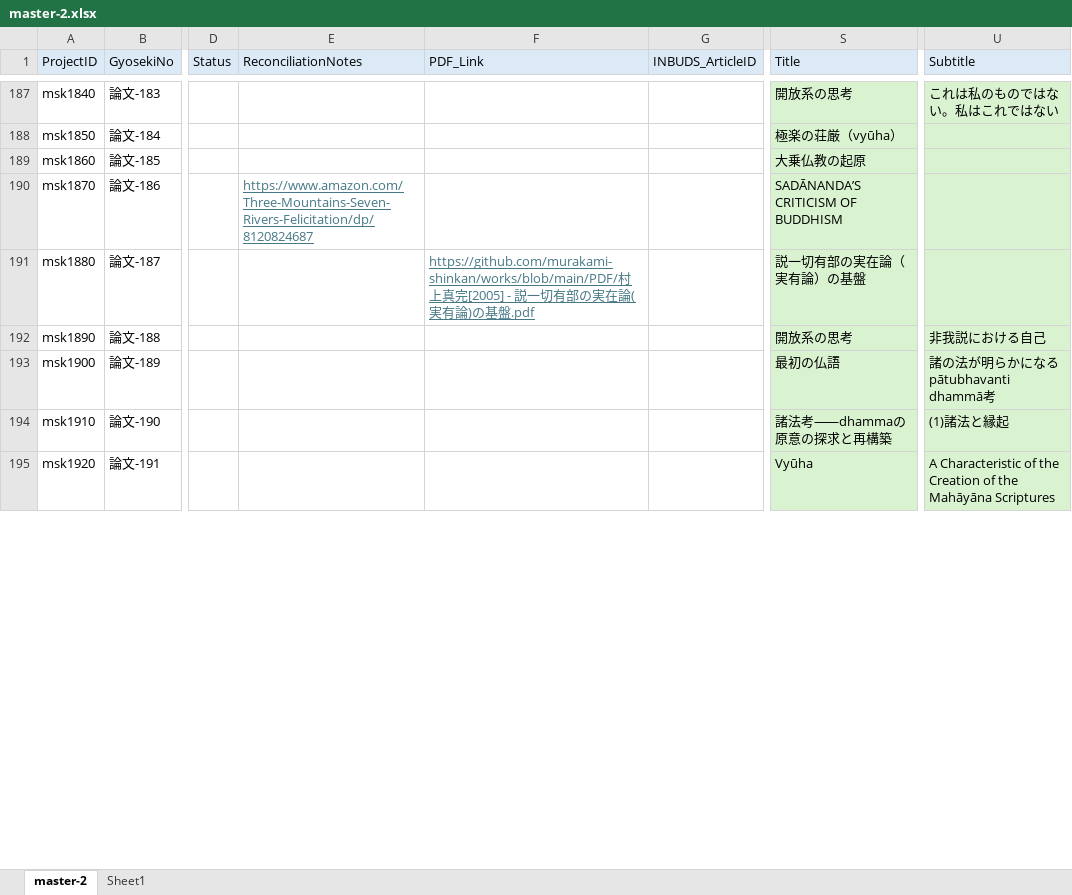
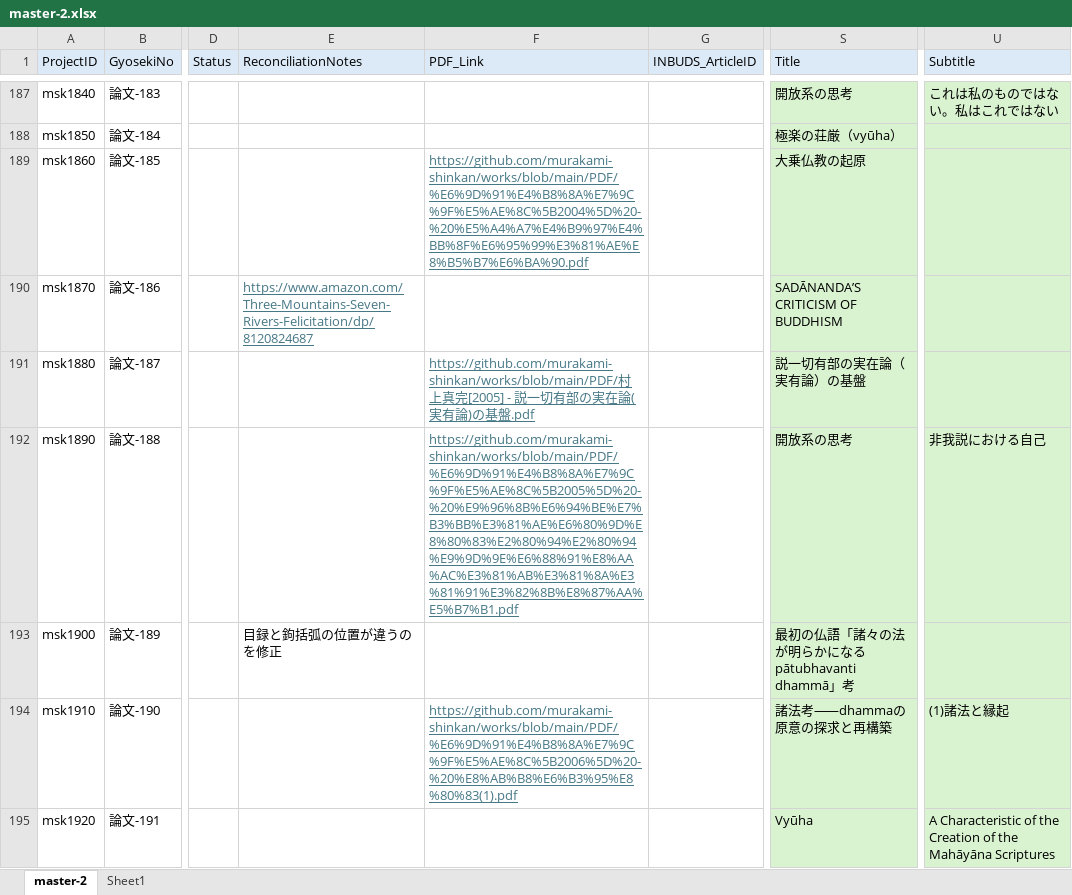
Before and after one commit to murakami-shinkan/works, an Excel workbook: data/master-2.xlsx, sheet master-2, drawn as a sheet; only a part is shown, gaps mark what is left out; values as stored, in another font and other column widths than the file's, no borders; the diff covers the shown part only; the diff names each change by its address in the sheet, - before the commit and + after, or states it on an @@ line.

```diff
--- a/data/master-2.xlsx (sheet master-2)
+++ b/data/master-2.xlsx (sheet master-2)
-F189 (PDF_Link): (empty)
+F189 (PDF_Link): https://github.com/murakami-shinkan/works/blob/main/PDF/%E6%9D%91%E4%B8%8A%E7%9C%9F%E5%AE%8C%5B2004%5D%20-%20%E5%A4%A7%E4%B9%97%E4%BB%8F%E6%95%99%E3%81%AE%E8%B5%B7%E6%BA%90.pdf
-F192 (PDF_Link): (empty)
+F192 (PDF_Link): https://github.com/murakami-shinkan/works/blob/main/PDF/%E6%9D%91%E4%B8%8A%E7%9C%9F%E5%AE%8C%5B2005%5D%20-%20%E9%96%8B%E6%94%BE%E7%B3%BB%E3%81%AE%E6%80%9D%E8%80%83%E2%80%94%E2%80%94%E9%9D%9E%E6%88%91%E8%AA%AC%E3%81%AB%E3%81%8A%E3%81%91%E3%82%8B%E8%87%AA%E5%B7%B1.pdf
-E193 (ReconciliationNotes): (empty)
+E193 (ReconciliationNotes): 目録と鉤括弧の位置が違うのを修正
-S193 (Title): 最初の仏語
+S193 (Title): 最初の仏語「諸々の法が明らかになるpātubhavanti dhammā」考
-U193 (Subtitle): 諸の法が明らかになるpātubhavanti dhammā考
+U193 (Subtitle): (empty)
-F194 (PDF_Link): (empty)
+F194 (PDF_Link): https://github.com/murakami-shinkan/works/blob/main/PDF/%E6%9D%91%E4%B8%8A%E7%9C%9F%E5%AE%8C%5B2006%5D%20-%20%E8%AB%B8%E6%B3%95%E8%80%83(1).pdf
```
Also changed, not shown: 31 edited cells elsewhere in this sheet, 3 other files.
